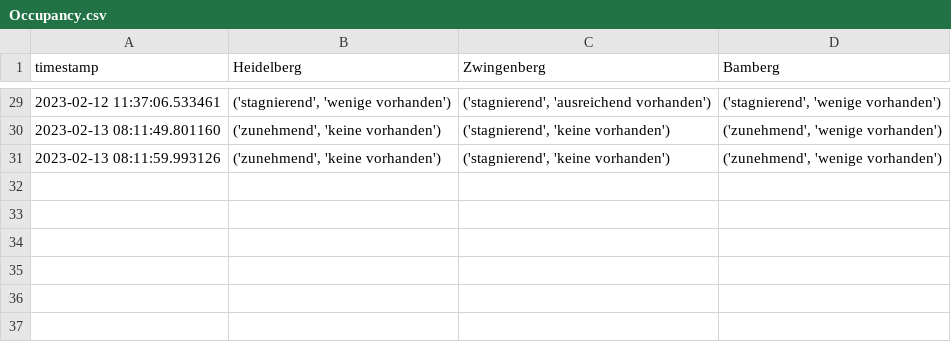
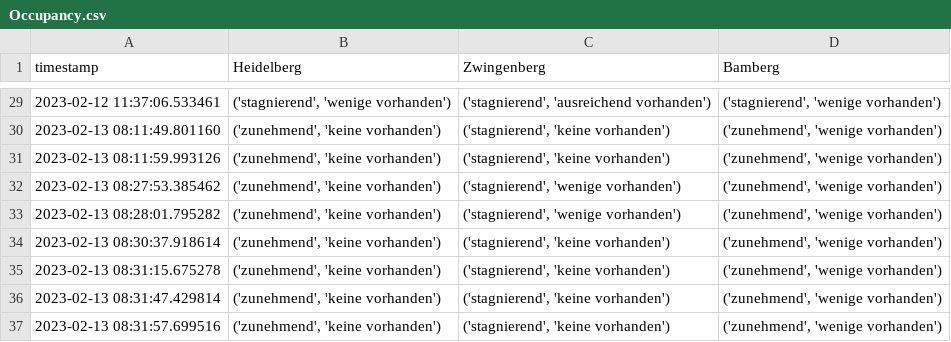
Before and after one commit to PuR-Dashboard/Dashboard, a CSV file: Data/Occupancy.csv, drawn as a sheet; only a part is shown, gaps mark what is left out; the diff names each change by its address in the sheet, - before the commit and + after, or states it on an @@ line.

```diff
--- a/Data/Occupancy.csv
+++ b/Data/Occupancy.csv
+row 32: 2023-02-13 08:27:53.385462 | ('zunehmend', 'keine vorhanden') | ('stagnierend', 'wenige vorhanden') | ('zunehmend', 'wenige vorhanden')
+row 33: 2023-02-13 08:28:01.795282 | ('zunehmend', 'keine vorhanden') | ('stagnierend', 'wenige vorhanden') | ('zunehmend', 'wenige vorhanden')
+row 34: 2023-02-13 08:30:37.918614 | ('zunehmend', 'keine vorhanden') | ('stagnierend', 'keine vorhanden') | ('zunehmend', 'wenige vorhanden')
+row 35: 2023-02-13 08:31:15.675278 | ('zunehmend', 'keine vorhanden') | ('stagnierend', 'keine vorhanden') | ('zunehmend', 'wenige vorhanden')
+row 36: 2023-02-13 08:31:47.429814 | ('zunehmend', 'keine vorhanden') | ('stagnierend', 'keine vorhanden') | ('zunehmend', 'wenige vorhanden')
+row 37: 2023-02-13 08:31:57.699516 | ('zunehmend', 'keine vorhanden') | ('stagnierend', 'keine vorhanden') | ('zunehmend', 'wenige vorhanden')
```
Also changed, not shown: 1 other file.
